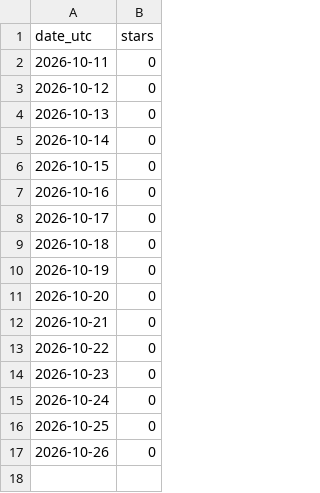
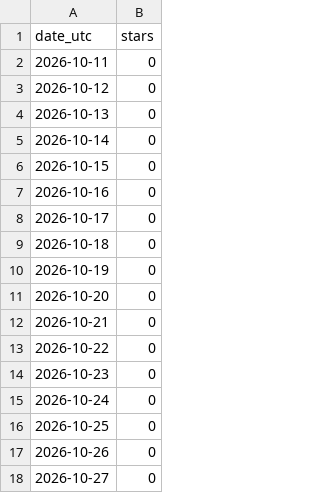
Before and after one commit to tap6/logi-dashboard-lite, a CSV file: docs/stars-history.csv, drawn as a sheet.

```diff
--- a/docs/stars-history.csv
+++ b/docs/stars-history.csv
@@ -17 +17,2 @@ date_utc,stars
 2026-10-26,0
+2026-10-27,0
```
Also changed, not shown: 2 other files.
